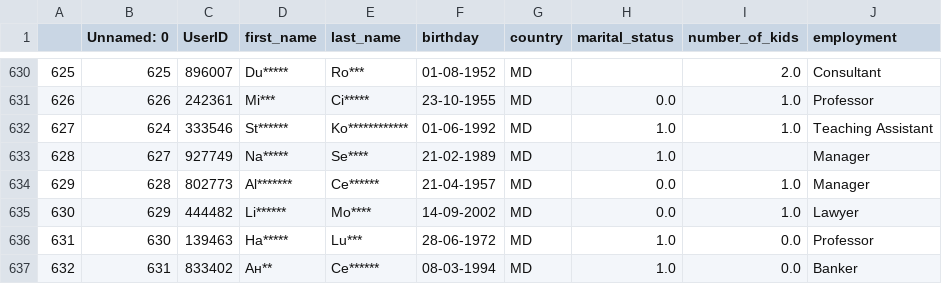
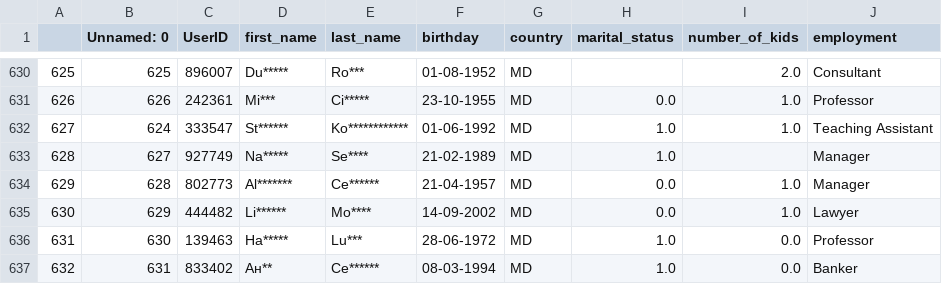
Before and after one commit to michalis0/DataScience_and_MachineLearning, a CSV file: Assignements/Part 1/data/userRecords.csv, drawn as a sheet; only a part is shown, gaps mark what is left out.

Commit message:
Update userRecords.csv
there sas a duplicated userID on a non duplicated entry. Should not affect the code whatsoever

```diff
--- a/Assignements/Part 1/data/userRecords.csv
+++ b/Assignements/Part 1/data/userRecords.csv
@@ -631,3 +631,3 @@
 626,626,242361,Mi***,Ci*****,23-10-1955,MD,0.0,1.0,Professor
-627,624,333546,St******,Ko************,01-06-1992,MD,1.0,1.0,Teaching Assistant
+627,624,333547,St******,Ko************,01-06-1992,MD,1.0,1.0,Teaching Assistant
 628,627,927749,Na*****,Se****,21-02-1989,MD,1.0,,Manager
```
